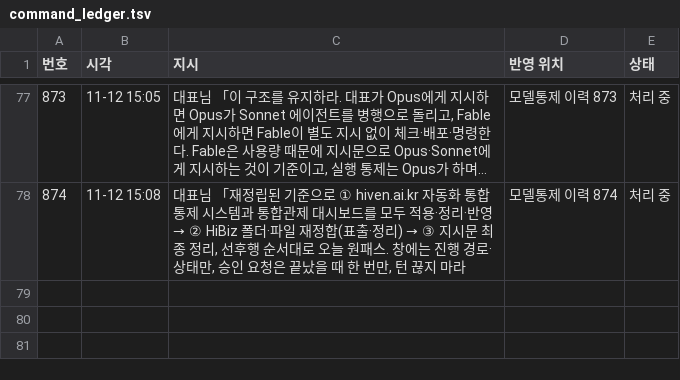
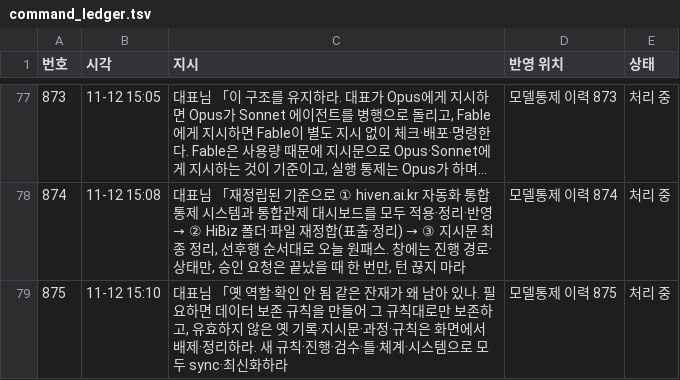
Before and after one commit to Kimsoowhan/hiven-ai-site, a TSV file: cowork/ctl/command_ledger.tsv, drawn as a sheet; only a part is shown, gaps mark what is left out; long unchanged cells end in …; the diff names each change by its address in the sheet, - before the commit and + after, or states it on an @@ line.

```diff
--- a/cowork/ctl/command_ledger.tsv
+++ b/cowork/ctl/command_ledger.tsv
+row 79: 875 | 11-12 15:10 | 대표님 「옛 역할·확인 안 됨 같은 잔재가 왜 남아 있나. 필요하면 데이터 보존 규칙을 만들어 그 규칙대로만 보존하고, 유효하지 않은 옛 기록·지시문·과정·규칙은 화면에서 배제·정리하라. 새 규칙·진행·검수·틀·체계·시스템으로 모두 sync·최신화하라 | 모델통제 이력 875 | 처리 중
```
Also changed, not shown: cowork/ctl/action_lifecycle.tsv, cowork/ctl/model_control_history.tsv, 10 other files.
